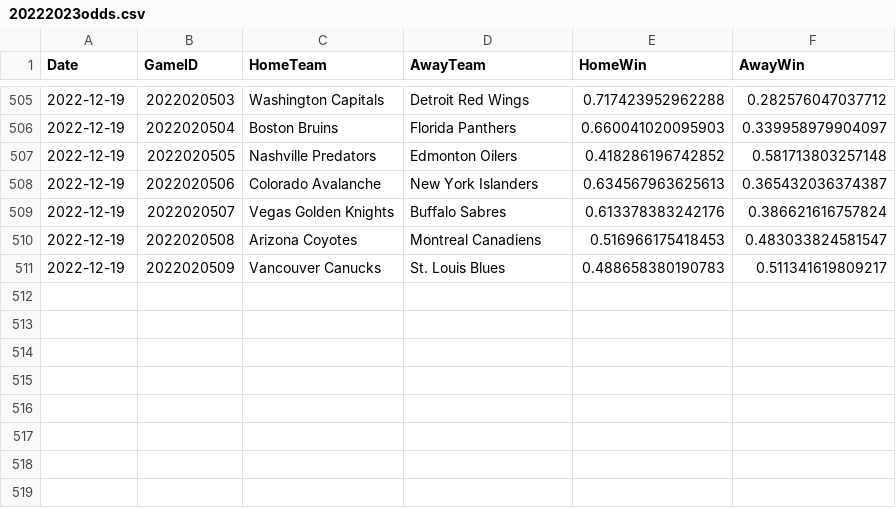
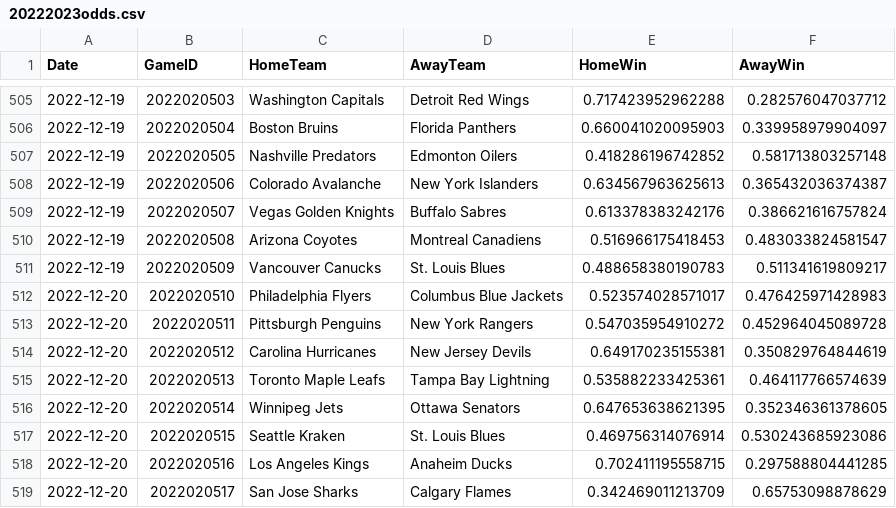
Before and after one commit to pbulsink/HockeyModel, a CSV file: data-raw/20222023odds.csv, drawn as a sheet; only a part is shown, gaps mark what is left out.

```diff
--- a/data-raw/20222023odds.csv
+++ b/data-raw/20222023odds.csv
@@ -511 +511,9 @@
 2022-12-19,2022020509,"Vancouver Canucks","St. Louis Blues",0.488658380190783,0.511341619809217
+2022-12-20,2022020510,"Philadelphia Flyers","Columbus Blue Jackets",0.523574028571017,0.476425971428983
+2022-12-20,2022020511,"Pittsburgh Penguins","New York Rangers",0.547035954910272,0.452964045089728
+2022-12-20,2022020512,"Carolina Hurricanes","New Jersey Devils",0.649170235155381,0.350829764844619
+2022-12-20,2022020513,"Toronto Maple Leafs","Tampa Bay Lightning",0.535882233425361,0.464117766574639
+2022-12-20,2022020514,"Winnipeg Jets","Ottawa Senators",0.647653638621395,0.352346361378605
+2022-12-20,2022020515,"Seattle Kraken","St. Louis Blues",0.469756314076914,0.530243685923086
+2022-12-20,2022020516,"Los Angeles Kings","Anaheim Ducks",0.702411195558715,0.297588804441285
+2022-12-20,2022020517,"San Jose Sharks","Calgary Flames",0.342469011213709,0.65753098878629
```
Also changed, not shown: 8 other files.
